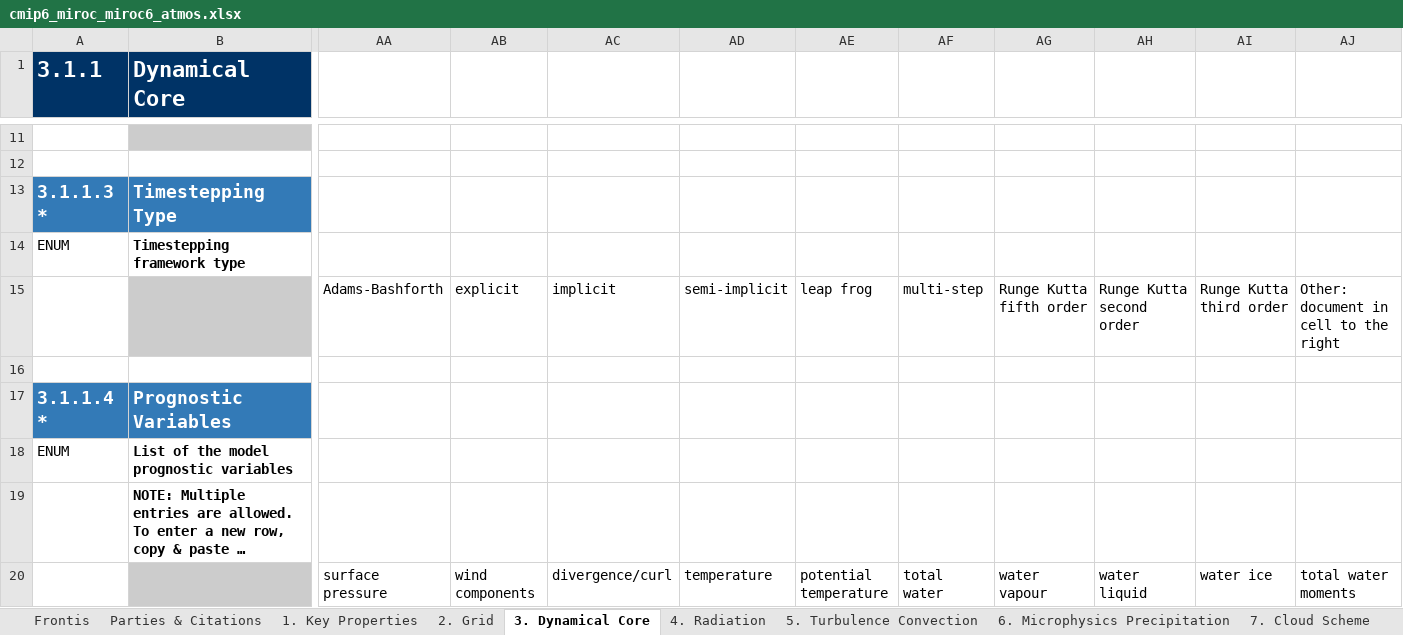
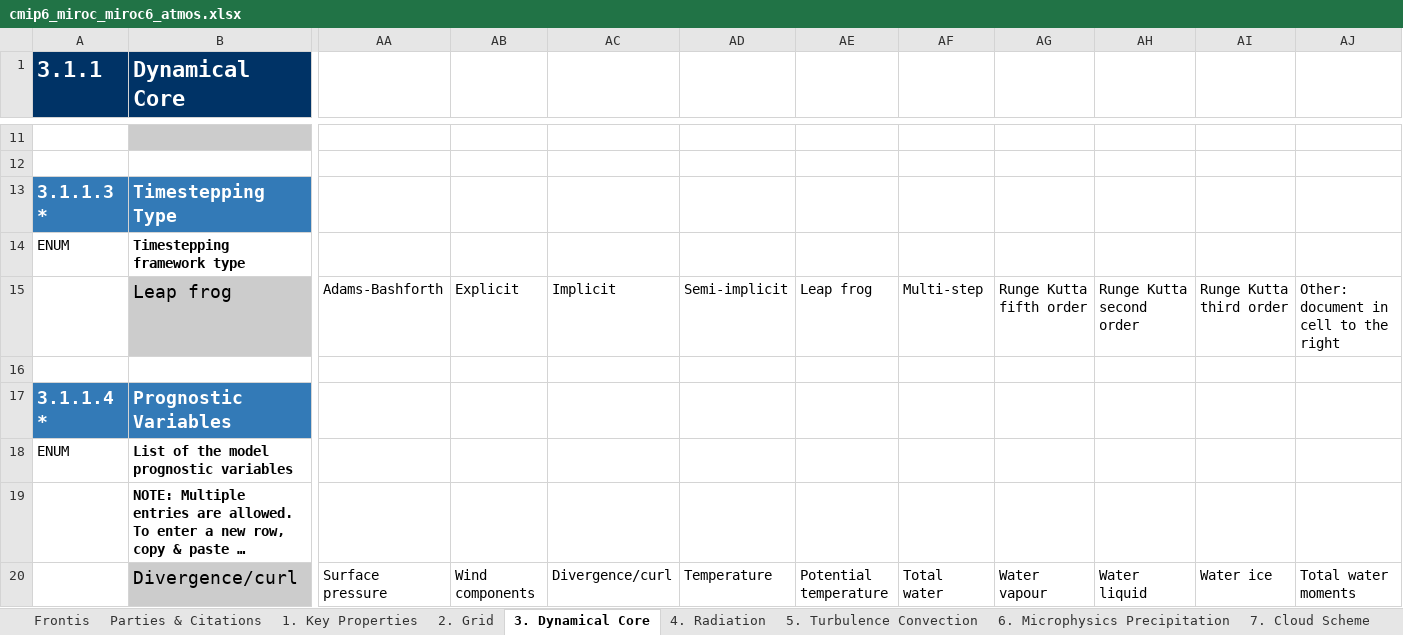
Before and after one commit to ES-DOC-INSTITUTIONAL/miroc, an Excel workbook: cmip6/models/miroc6/cmip6_miroc_miroc6_atmos.xlsx, sheet 3. Dynamical Core, drawn as a sheet; only a part is shown, gaps mark what is left out; long unchanged cells end in …; values as stored, in another font and other column widths than the file's, no borders; the diff covers the shown part only; the diff names each change by its address in the sheet, - before the commit and + after, or states it on an @@ line.

```diff
--- a/cmip6/models/miroc6/cmip6_miroc_miroc6_atmos.xlsx (sheet 3. Dynamical Core)
+++ b/cmip6/models/miroc6/cmip6_miroc_miroc6_atmos.xlsx (sheet 3. Dynamical Core)
-B15 (Dynamical Core): (empty)
+B15 (Dynamical Core): Leap frog
-AB15: explicit
+AB15: Explicit
-AC15: implicit
+AC15: Implicit
-AD15: semi-implicit
+AD15: Semi-implicit
-AE15: leap frog
+AE15: Leap frog
-AF15: multi-step
+AF15: Multi-step
-B20 (Dynamical Core): (empty)
+B20 (Dynamical Core): Divergence/curl
-AA20: surface pressure
+AA20: Surface pressure
-AB20: wind components
+AB20: Wind components
-AC20: divergence/curl
+AC20: Divergence/curl
-AD20: temperature
+AD20: Temperature
-AE20: potential temperature
+AE20: Potential temperature
-AF20: total water
+AF20: Total water
-AG20: water vapour
+AG20: Water vapour
-AH20: water liquid
+AH20: Water liquid
-AI20: water ice
+AI20: Water ice
-AJ20: total water moments
+AJ20: Total water moments
```
Also changed, not shown: 5 added rows, 46 edited cells and cell formats elsewhere in this sheet, sheet 4. Radiation, sheet 5. Turbulence Convection, sheet 7. Cloud Scheme, sheet 6. Microphysics Precipitation, sheet 9. Gravity Waves, sheet Parties & Citations, 3 more sheets, cmip6/models/miroc6/cmip6_miroc_miroc6_aerosol.xlsx, cmip6/models/miroc6/cmip6_miroc_miroc6_land.xlsx, 3 other files.
